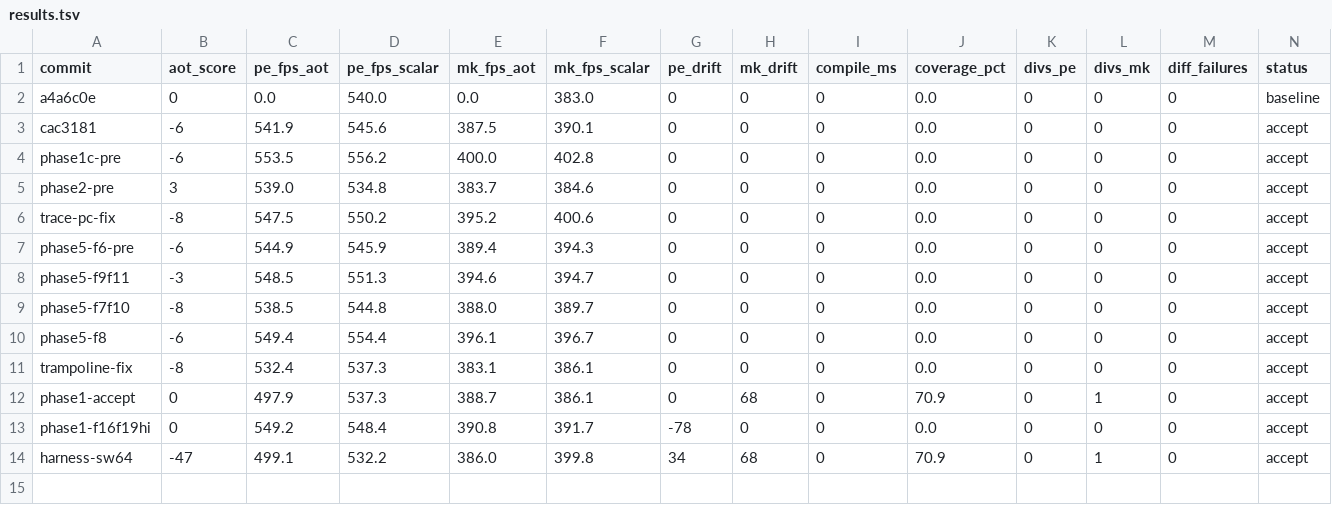
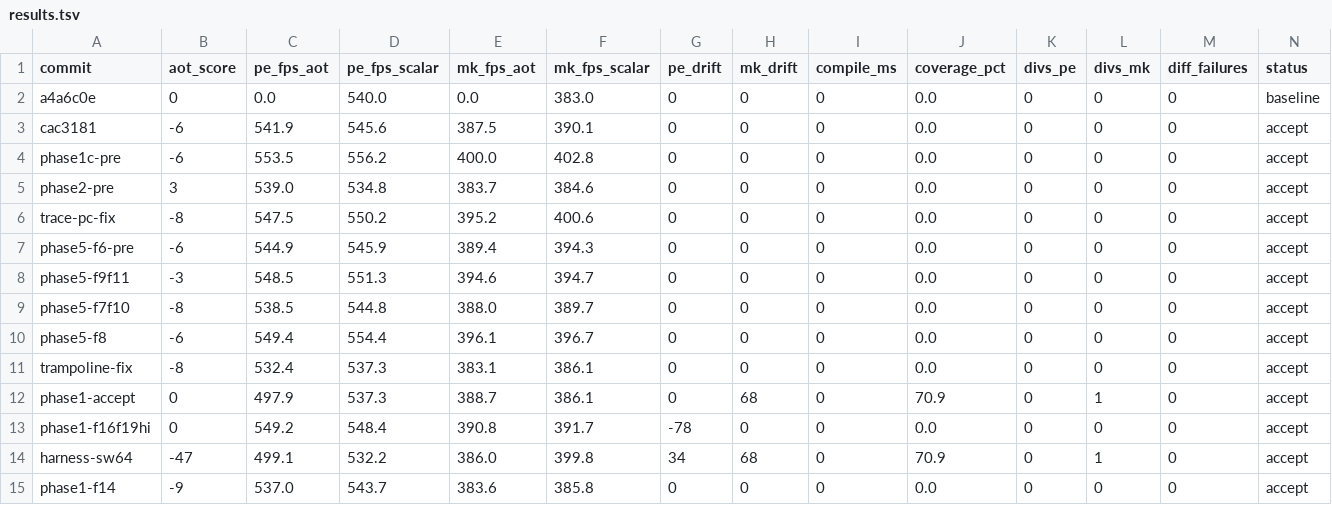
Before and after one commit to guysrd/rustboyadvance-ng, a TSV file: results.tsv, drawn as a sheet; only a part is shown; rows hold the shown columns only; the diff names each change by its address in the sheet, - before the commit and + after, or states it on an @@ line.

Commit message:
phase 1: inline f14 push/pop in aot_thumb_step
raw & 0xf600 == 0xb400 = bits 15:12=1011, bit 10=1, bit 9=0. L=bit 11
(1=POP, 0=PUSH), R=bit 8 (LR push or PC pop). bits 7:0 = R0..R7 list.

PUSH: pushes LR first if R, then R7..R0 in reverse from rlist. each
push decrements SP by 4 first, then stores to (SP & !3). first store
is NonSeq, rest Seq. returns AdvancePC(NonSeq).

POP without R: pops R0..R7 in order from rlist. each pop loads from
(SP & !3) then increments SP by 4. first load NonSeq, rest Seq. then
idle_cycle. returns AdvancePC(NonSeq).

POP with R: pops rlist as above, then pops PC at Seq access (matches
the 1-arg pop! macro in scalar). pc &= !1, reload_pipeline16,
idle_cycle. returns PipelineFlushed.

bit-exact with exec_thumb_push_pop including the cycle accounting
(NonSeq -> Seq sequence and the idle_cycle for POP).

16 thumb formats inlined now: f1-f14 + f16 bcc + f19 hi. only f15
ldm/stm + the block-terminator branches (f17 swi, f18 b, f19 lo) go
through the LUT fallback.

sdl replay sweep=0: 0 divs both roms.
sweep=64KB: 0 divs / 34 drift / 70.92% cov / 488.8 fps.

```diff
--- a/results.tsv
+++ b/results.tsv
+row 15: phase1-f14 | -9 | 537.0 | 543.7 | 383.6 | 385.8 | 0 | 0 | 0 | 0.0 | 0 | 0 | 0 | accept
```
Also changed, not shown: 1 other file.
